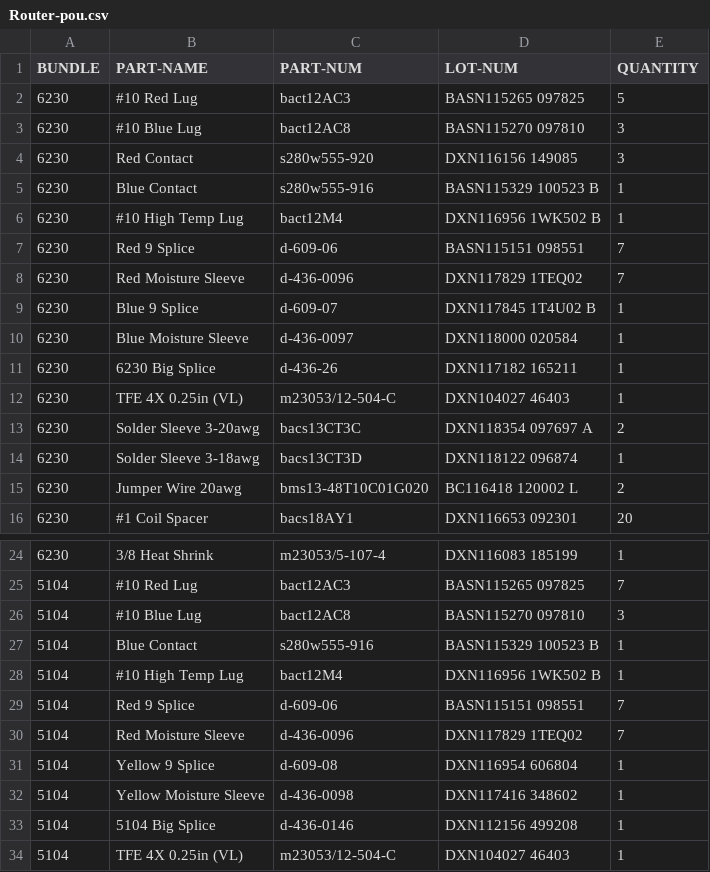
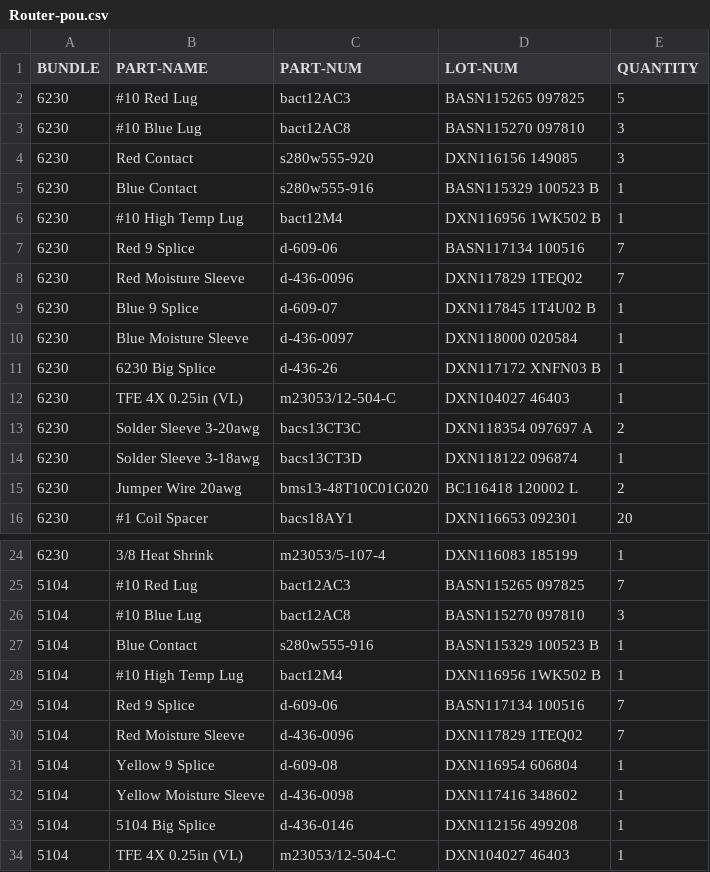
Before and after one commit to travisahumphreys/barcodes, a CSV file: routing/Router-pou.csv, drawn as a sheet; only a part is shown, gaps mark what is left out.

Commit message:
routing: lot number updates

```diff
--- a/routing/Router-pou.csv
+++ b/routing/Router-pou.csv
@@ -6,3 +6,3 @@ BUNDLE,PART-NAME,PART-NUM,LOT-NUM,QUANTITY
 6230,#10 High Temp Lug,bact12M4,DXN116956 1WK502 B,1
-6230,Red 9 Splice,d-609-06,BASN115151 098551,7
+6230,Red 9 Splice,d-609-06,BASN117134 100516,7
 6230,Red Moisture Sleeve,d-436-0096,DXN117829 1TEQ02,7
@@ -10,3 +10,3 @@ BUNDLE,PART-NAME,PART-NUM,LOT-NUM,QUANTITY
 6230,Blue Moisture Sleeve,d-436-0097,DXN118000 020584,1
-6230,6230 Big Splice,d-436-26,DXN117182 165211,1
+6230,6230 Big Splice,d-436-26,DXN117172 XNFN03 B,1
 6230,TFE 4X 0.25in (VL),m23053/12-504-C,DXN104027 46403,1
@@ -28,3 +28,3 @@ BUNDLE,PART-NAME,PART-NUM,LOT-NUM,QUANTITY
 5104,#10 High Temp Lug,bact12M4,DXN116956 1WK502 B,1
-5104,Red 9 Splice,d-609-06,BASN115151 098551,7
+5104,Red 9 Splice,d-609-06,BASN117134 100516,7
 5104,Red Moisture Sleeve,d-436-0096,DXN117829 1TEQ02,7
```
